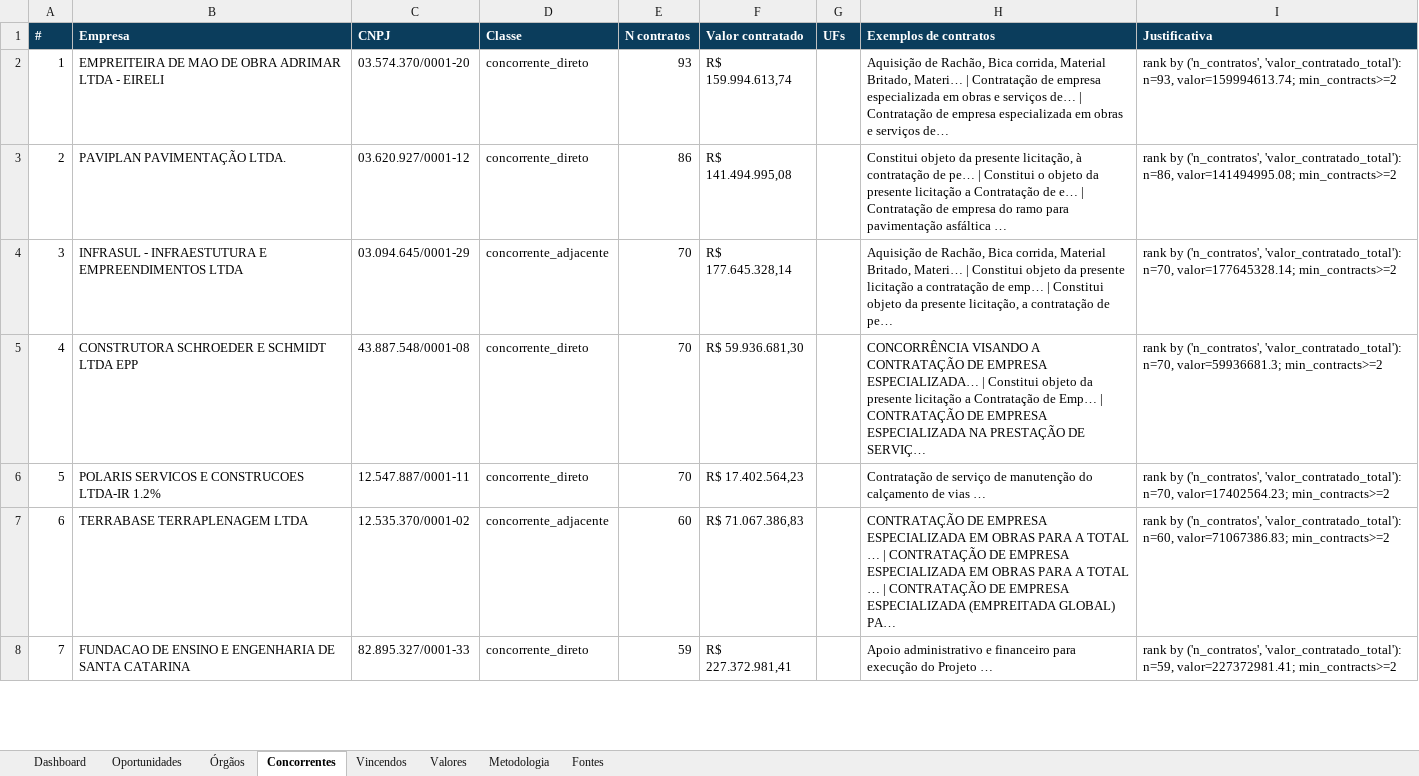
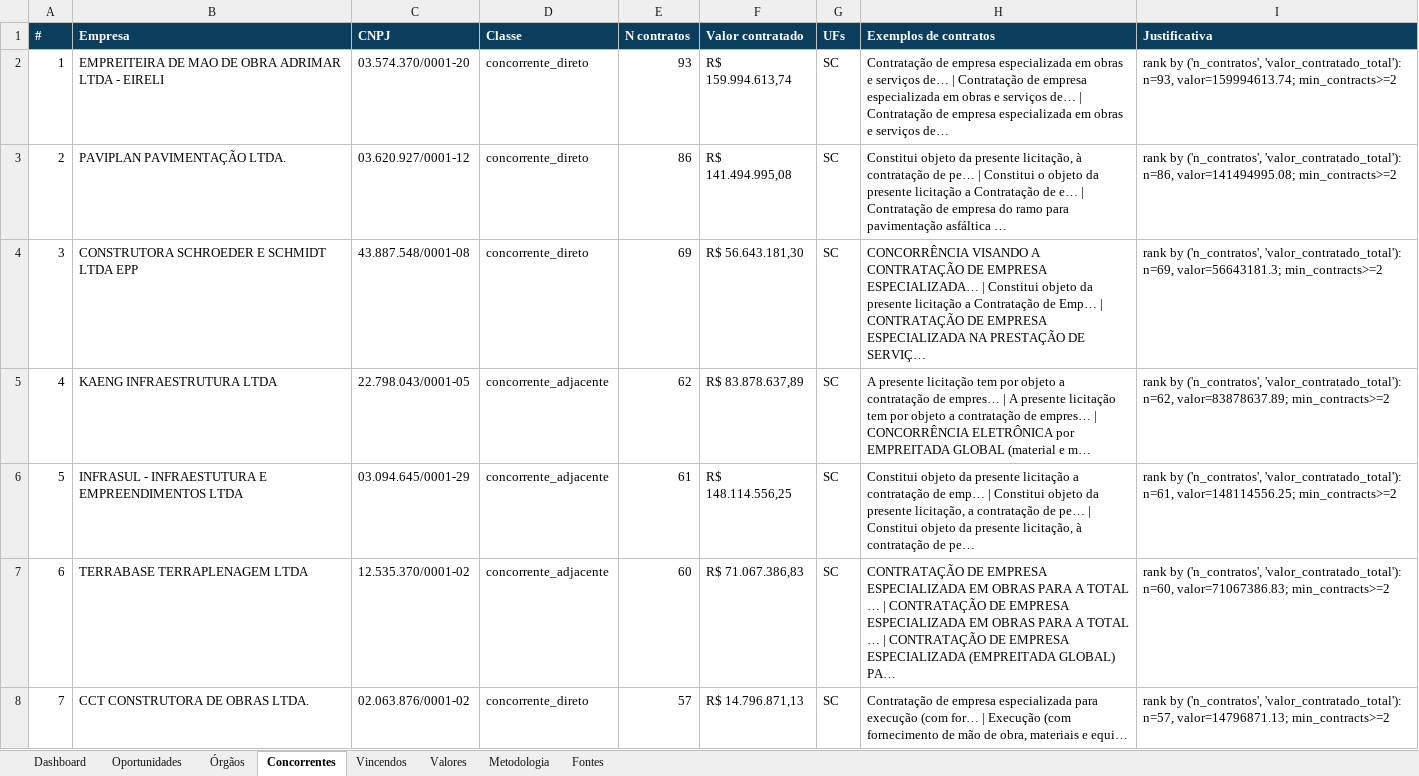
Before and after one commit to tjsasakifln/extra-cli, an Excel workbook: artifacts/campaigns/CLIENT-READY-RECURRING-CONSULTING-CYCLE-01/pack-v2/consulting-pack.xlsx, sheet Concorrentes, drawn as a sheet; only a part is shown; values as stored, in another font and other column widths than the file's, no borders; the diff covers the shown part only; the diff names each change by its address in the sheet, - before the commit and + after, or states it on an @@ line.

```diff
--- a/artifacts/campaigns/CLIENT-READY-RECURRING-CONSULTING-CYCLE-01/pack-v2/consulting-pack.xlsx (sheet Concorrentes)
+++ b/artifacts/campaigns/CLIENT-READY-RECURRING-CONSULTING-CYCLE-01/pack-v2/consulting-pack.xlsx (sheet Concorrentes)
-G2:G8 (UFs): (empty)
+G2:G8 (UFs): SC
-H2 (Exemplos de contratos): Aquisição de Rachão, Bica corrida, Material Britado, Materi… | Contratação…
+H2 (Exemplos de contratos): Contratação de empresa especializada em obras e serviços de… | Contratação…
-B4 (Empresa): INFRASUL - INFRAESTUTURA E EMPREENDIMENTOS LTDA
+B4 (Empresa): CONSTRUTORA SCHROEDER E SCHMIDT LTDA EPP
-C4 (CNPJ): 03.094.645/0001-29
+C4 (CNPJ): 43.887.548/0001-08
-D4 (Classe): concorrente_adjacente
+D4 (Classe): concorrente_direto
-E4 (N contratos): 70
+E4 (N contratos): 69
-F4 (Valor contratado): R$ 177.645.328,14
+F4 (Valor contratado): R$ 56.643.181,30
-H4 (Exemplos de contratos): Aquisição de Rachão, Bica corrida, Material Britado, Materi… | Constitui objeto da presente licitação a contratação de emp… | Constitui objeto da presente licitação, a contratação de pe…
+H4 (Exemplos de contratos): CONCORRÊNCIA VISANDO A CONTRATAÇÃO DE EMPRESA ESPECIALIZADA… | Constitui objeto da presente licitação a Contratação de Emp… | CONTRATAÇÃO DE EMPRESA ESPECIALIZADA NA PRESTAÇÃO DE SERVIÇ…
-I4 (Justificativa): …('n_contratos', 'valor_contratado_total'): n=70, valor=177645328.14; min_contracts>=2
+I4 (Justificativa): …('n_contratos', 'valor_contratado_total'): n=69, valor=56643181.3; min_contracts>=2
-B5 (Empresa): CONSTRUTORA SCHROEDER E SCHMIDT LTDA EPP
+B5 (Empresa): KAENG INFRAESTRUTURA LTDA
-C5 (CNPJ): 43.887.548/0001-08
+C5 (CNPJ): 22.798.043/0001-05
-D5:D6 (Classe): concorrente_direto
+D5:D6 (Classe): concorrente_adjacente
-E5 (N contratos): 70
+E5 (N contratos): 62
-F5 (Valor contratado): R$ 59.936.681,30
+F5 (Valor contratado): R$ 83.878.637,89
-H5 (Exemplos de contratos): CONCORRÊNCIA VISANDO A CONTRATAÇÃO DE EMPRESA ESPECIALIZADA… | Constitui objeto da presente licitação a Contratação de Emp… | CONTRATAÇÃO DE EMPRESA ESPECIALIZADA NA PRESTAÇÃO DE SERVIÇ…
+H5 (Exemplos de contratos): A presente licitação tem por objeto a contratação de empres… | A presente licitação tem por objeto a contratação de empres… | CONCORRÊNCIA ELETRÔNICA por EMPREITADA GLOBAL (material e m…
-I5 (Justificativa): …('n_contratos', 'valor_contratado_total'): n=70, valor=59936681.3; min_contracts>=2
+I5 (Justificativa): …('n_contratos', 'valor_contratado_total'): n=62, valor=83878637.89; min_contracts>=2
-B6 (Empresa): POLARIS SERVICOS E CONSTRUCOES LTDA-IR 1.2%
+B6 (Empresa): INFRASUL - INFRAESTUTURA E EMPREENDIMENTOS LTDA
-C6 (CNPJ): 12.547.887/0001-11
+C6 (CNPJ): 03.094.645/0001-29
-E6 (N contratos): 70
+E6 (N contratos): 61
-F6 (Valor contratado): R$ 17.402.564,23
+F6 (Valor contratado): R$ 148.114.556,25
-H6 (Exemplos de contratos): Contratação de serviço de manutenção do calçamento de vias …
+H6 (Exemplos de contratos): Constitui objeto da presente licitação a contratação de emp… | Constitui objeto da presente licitação, a contratação de pe… | Constitui objeto da presente licitação, à contratação de pe…
-I6 (Justificativa): …('n_contratos', 'valor_contratado_total'): n=70, valor=17402564.23; min_contracts>=2
+I6 (Justificativa): …('n_contratos', 'valor_contratado_total'): n=61, valor=148114556.25; min_contracts>=2
-B8 (Empresa): FUNDACAO DE ENSINO E ENGENHARIA DE SANTA CATARINA
+B8 (Empresa): CCT CONSTRUTORA DE OBRAS LTDA.
-C8 (CNPJ): 82.895.327/0001-33
+C8 (CNPJ): 02.063.876/0001-02
-E8 (N contratos): 59
+E8 (N contratos): 57
-F8 (Valor contratado): R$ 227.372.981,41
+F8 (Valor contratado): R$ 14.796.871,13
-H8 (Exemplos de contratos): Apoio administrativo e financeiro para execução do Projeto …
+H8 (Exemplos de contratos): Contratação de empresa especializada para execução (com for… | Execução (com fornecimento de mão de obra, materiais e equi…
-I8 (Justificativa): …('n_contratos', 'valor_contratado_total'): n=59, valor=227372981.41; min_contracts>=2
+I8 (Justificativa): …('n_contratos', 'valor_contratado_total'): n=57, valor=14796871.13; min_contracts>=2
```
Also changed, not shown: 59 edited cells elsewhere in this sheet, sheet Órgãos, sheet Vincendos, sheet Dashboard, 40 other files.
